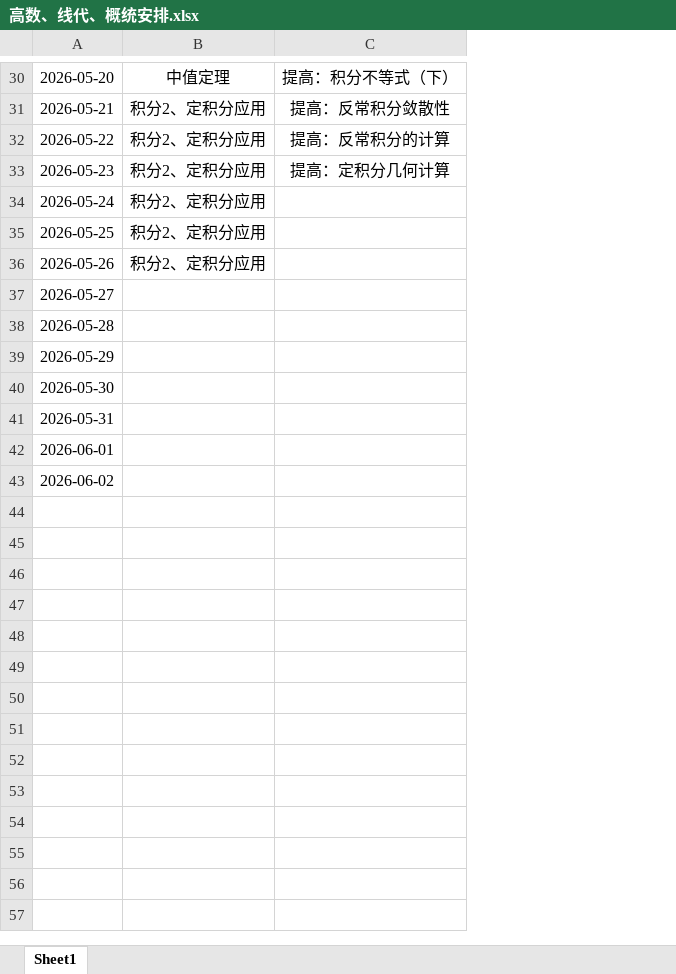
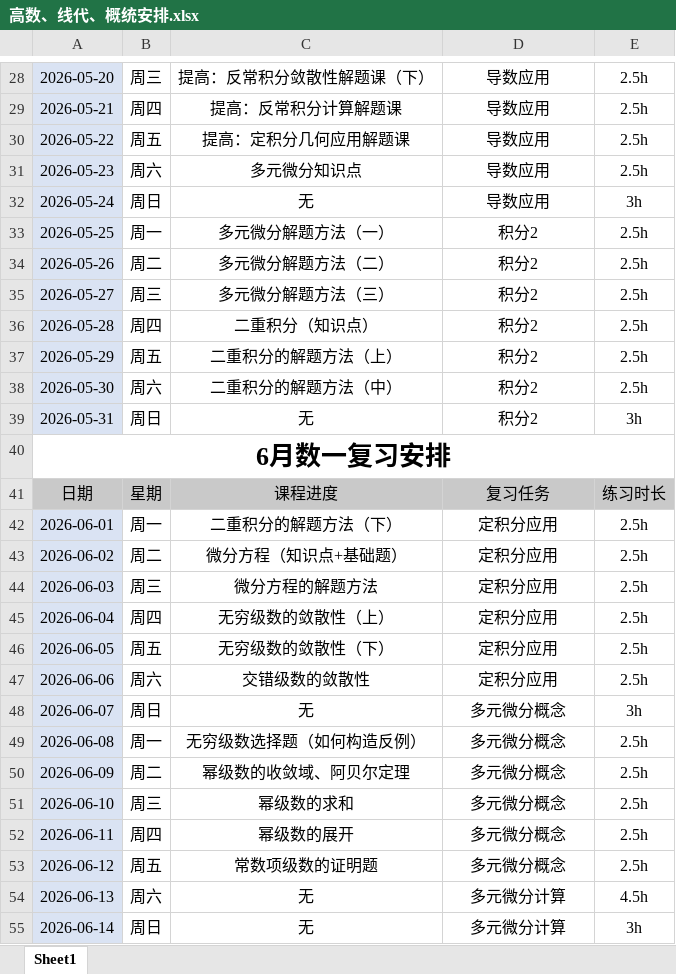
Before and after one commit to Coekyun-Dou/My-Learning-Diary, an Excel workbook: Diary/高数、线代、概统安排.xlsx, sheet Sheet1, drawn as a sheet; only a part is shown, gaps mark what is left out; values as stored, in another font and other column widths than the file's, no borders; removed rows and columns are numbered as before the commit, all else as after; the diff covers the shown part only; the diff names each change by its address in the sheet, - before the commit and + after, or states it on an @@ line.

```diff
--- a/Diary/高数、线代、概统安排.xlsx (sheet Sheet1)
+++ b/Diary/高数、线代、概统安排.xlsx (sheet Sheet1)
+column B, rows 28-39: 周三 | 周四 | 周五 | 周六 | 周日 | 周一 | 周二 | 周三 | 周四 | 周五 | 周六 | 周日; rows 42-43: 周一 | 周二
+column C, rows 28-39: 提高：反常积分敛散性解题课（下） | 提高：反常积分计算解题课 | 提高：定积分几何应用解题课 | 多元微分知识点 | 无 | 多元微分解题方法（一） | 多元微分解题方法（二） | 多元微分解题方法（三） | 二重积分（知识点） | 二重积分的解题方法（上） | 二重积分的解题方法（中） | 无; rows 42-43: 二重积分的解题方法（下） | 微分方程（知识点+基础题）
-column C, rows 30-33: 提高：积分不等式（下） | 提高：反常积分敛散性 | 提高：反常积分的计算 | 提高：定积分几何计算
+column E, rows 28-39: 2.5h | 2.5h | 2.5h | 2.5h | 3h | 2.5h | 2.5h | 2.5h | 2.5h | 2.5h | 2.5h | 3h; rows 42-43: 2.5h | 2.5h
-A28:A39 fill: none
+A28:A39 fill: #DAE3F3
-D28: 中值定理
+D28: 导数应用
-D29:D32: 积分2、定积分应用
+D29:D32: 导数应用
-D33:D34: 积分2、定积分应用
+D33:D34: 积分2
-D35:D39: (empty)
+D35:D39: 积分2
+row 40: 6月数一复习安排
+row 41: 日期 | 星期 | 课程进度 | 复习任务 | 练习时长
-A42:A43 fill: none
+A42:A43 fill: #DAE3F3
-D42:D43: (empty)
+D42:D43: 定积分应用
+row 44: 2026-06-03 | 周三 | 微分方程的解题方法 | 定积分应用 | 2.5h
+row 45: 2026-06-04 | 周四 | 无穷级数的敛散性（上） | 定积分应用 | 2.5h
+row 46: 2026-06-05 | 周五 | 无穷级数的敛散性（下） | 定积分应用 | 2.5h
+row 47: 2026-06-06 | 周六 | 交错级数的敛散性 | 定积分应用 | 2.5h
+row 48: 2026-06-07 | 周日 | 无 | 多元微分概念 | 3h
+row 49: 2026-06-08 | 周一 | 无穷级数选择题（如何构造反例） | 多元微分概念 | 2.5h
+row 50: 2026-06-09 | 周二 | 幂级数的收敛域、阿贝尔定理 | 多元微分概念 | 2.5h
+row 51: 2026-06-10 | 周三 | 幂级数的求和 | 多元微分概念 | 2.5h
+row 52: 2026-06-11 | 周四 | 幂级数的展开 | 多元微分概念 | 2.5h
+row 53: 2026-06-12 | 周五 | 常数项级数的证明题 | 多元微分概念 | 2.5h
+row 54: 2026-06-13 | 周六 | 无 | 多元微分计算 | 4.5h
+row 55: 2026-06-14 | 周日 | 无 | 多元微分计算 | 3h
```
Also changed, not shown: 33 added rows, 2 removed rows, 20 edited cells and cell formats elsewhere in this sheet, Diary/408专业课安排.xlsx.
